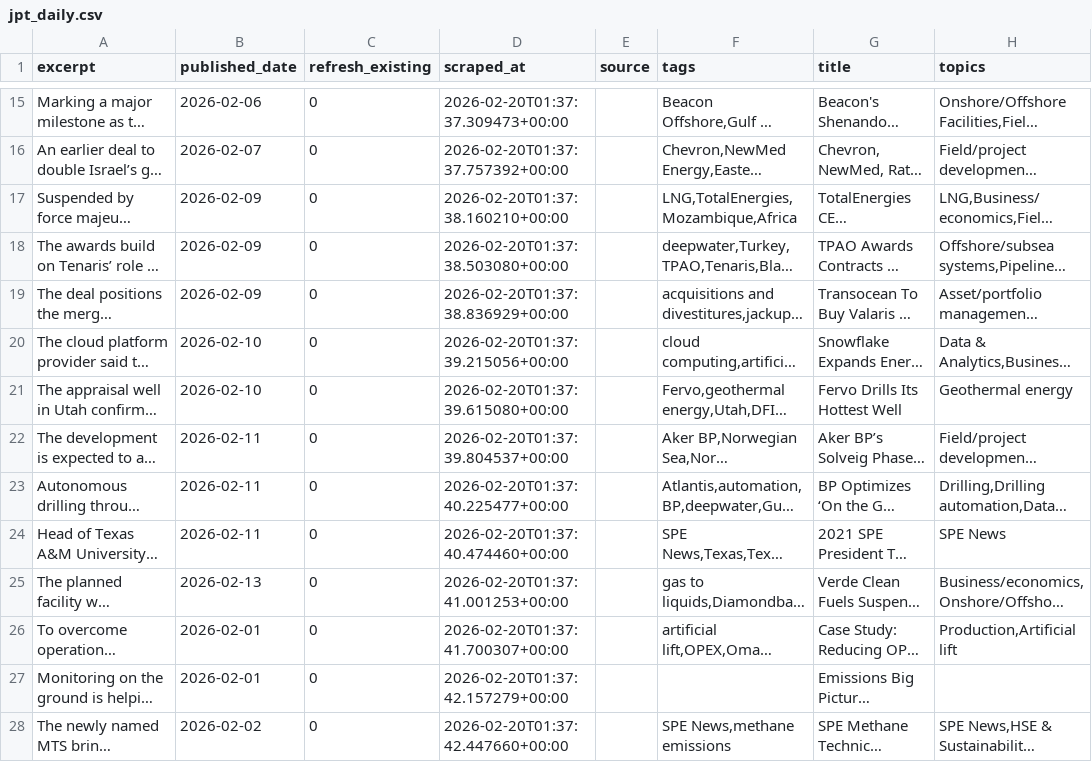
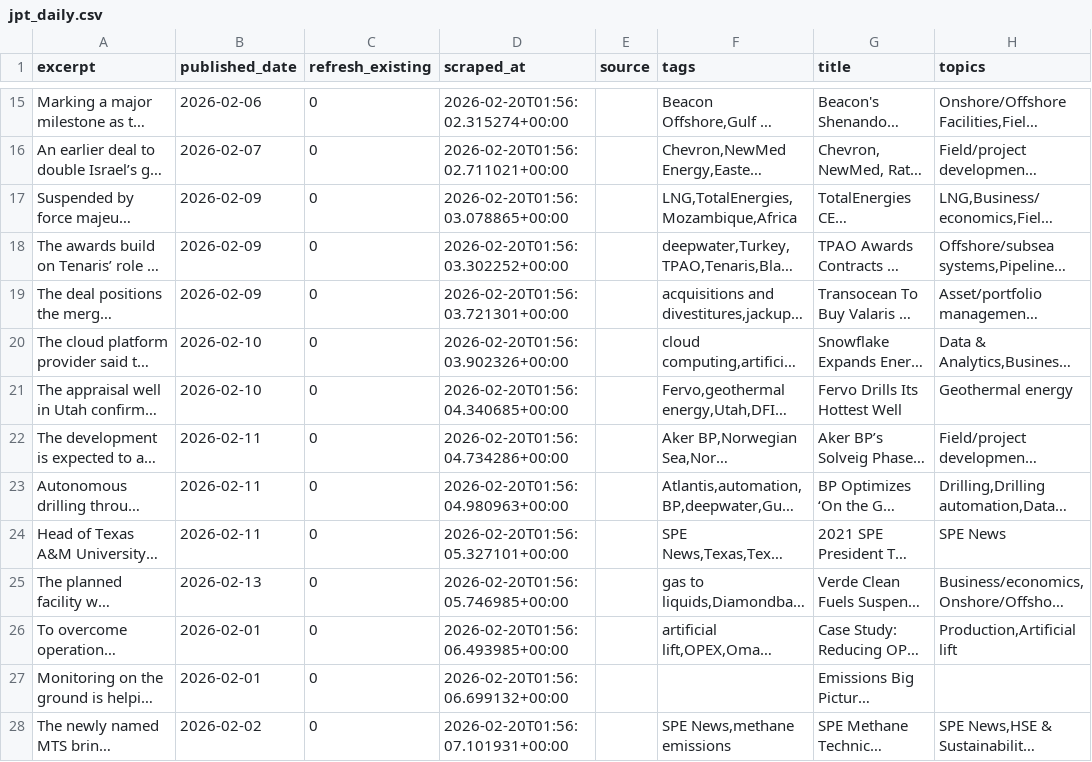
Before and after one commit to aryoumanousi-FAI/news_explorer, a CSV file: jpt_scraper/data/jpt_daily.csv, drawn as a sheet; only a part is shown, gaps mark what is left out; long unchanged cells end in …; the diff covers the shown part only; the diff names each change by its address in the sheet, - before the commit and + after, or states it on an @@ line.

```diff
--- a/jpt_scraper/data/jpt_daily.csv
+++ b/jpt_scraper/data/jpt_daily.csv
-D15 (scraped_at): 2026-02-20T01:37:37.309473+00:00
+D15 (scraped_at): 2026-02-20T01:56:02.315274+00:00
-D16 (scraped_at): 2026-02-20T01:37:37.757392+00:00
+D16 (scraped_at): 2026-02-20T01:56:02.711021+00:00
-D17 (scraped_at): 2026-02-20T01:37:38.160210+00:00
+D17 (scraped_at): 2026-02-20T01:56:03.078865+00:00
-D18 (scraped_at): 2026-02-20T01:37:38.503080+00:00
+D18 (scraped_at): 2026-02-20T01:56:03.302252+00:00
-D19 (scraped_at): 2026-02-20T01:37:38.836929+00:00
+D19 (scraped_at): 2026-02-20T01:56:03.721301+00:00
-D20 (scraped_at): 2026-02-20T01:37:39.215056+00:00
+D20 (scraped_at): 2026-02-20T01:56:03.902326+00:00
-D21 (scraped_at): 2026-02-20T01:37:39.615080+00:00
+D21 (scraped_at): 2026-02-20T01:56:04.340685+00:00
-D22 (scraped_at): 2026-02-20T01:37:39.804537+00:00
+D22 (scraped_at): 2026-02-20T01:56:04.734286+00:00
-D23 (scraped_at): 2026-02-20T01:37:40.225477+00:00
+D23 (scraped_at): 2026-02-20T01:56:04.980963+00:00
-D24 (scraped_at): 2026-02-20T01:37:40.474460+00:00
+D24 (scraped_at): 2026-02-20T01:56:05.327101+00:00
-D25 (scraped_at): 2026-02-20T01:37:41.001253+00:00
+D25 (scraped_at): 2026-02-20T01:56:05.746985+00:00
-D26 (scraped_at): 2026-02-20T01:37:41.700307+00:00
+D26 (scraped_at): 2026-02-20T01:56:06.493985+00:00
-D27 (scraped_at): 2026-02-20T01:37:42.157279+00:00
+D27 (scraped_at): 2026-02-20T01:56:06.699132+00:00
-D28 (scraped_at): 2026-02-20T01:37:42.447660+00:00
+D28 (scraped_at): 2026-02-20T01:56:07.101931+00:00
```
Also changed, not shown: 2 added rows, 2 removed rows and 104 edited cells elsewhere in this file, jpt_scraper/data/worldoil.csv, jpt_scraper/data/worldoil_daily.csv.
